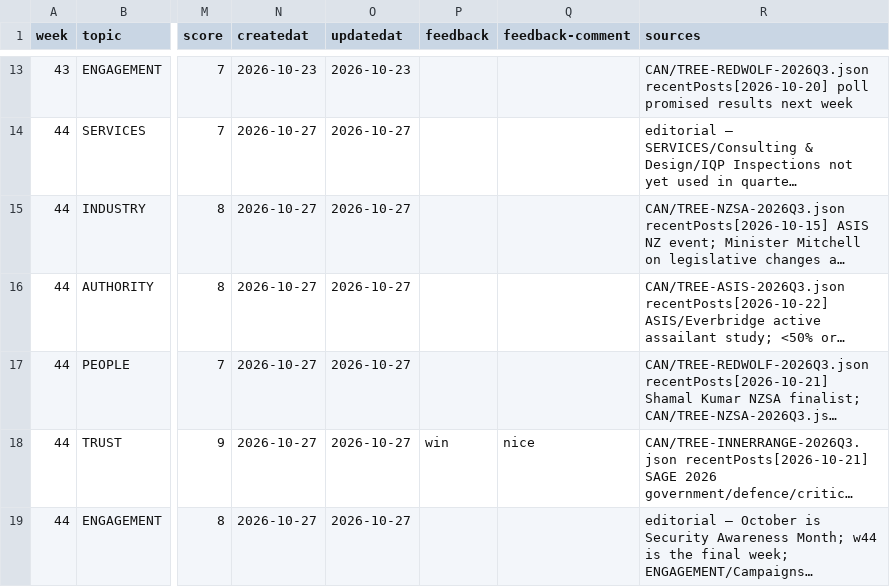
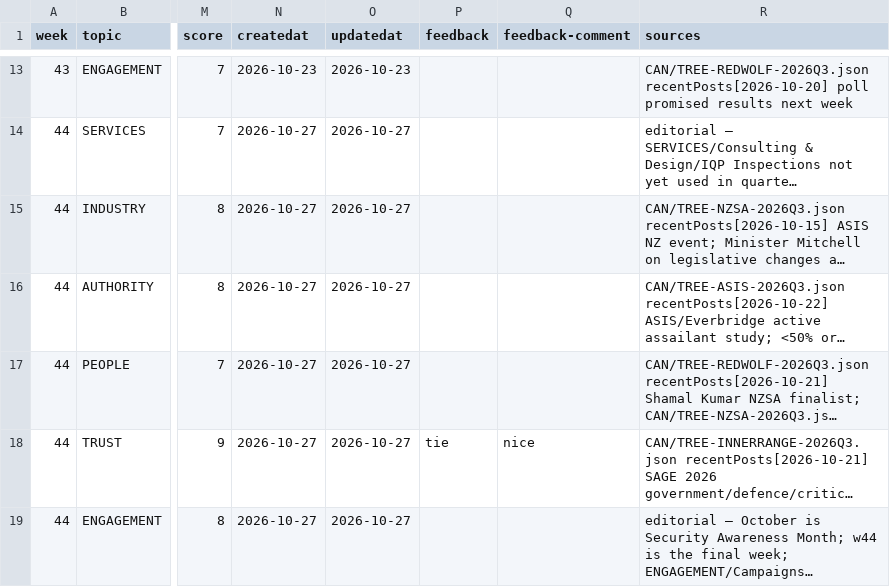
Before and after one commit to redwolfnz/md-redwolf, a CSV file: COULD/TABLE-2026Q3.csv, drawn as a sheet; only a part is shown, gaps mark what is left out; long unchanged cells end in …; the diff names each change by its address in the sheet, - before the commit and + after, or states it on an @@ line.

```diff
--- a/COULD/TABLE-2026Q3.csv
+++ b/COULD/TABLE-2026Q3.csv
-P18 (feedback): win
+P18 (feedback): tie
```
